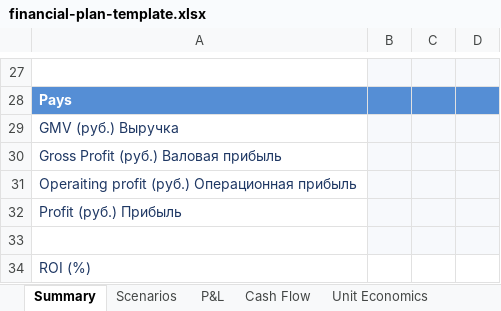
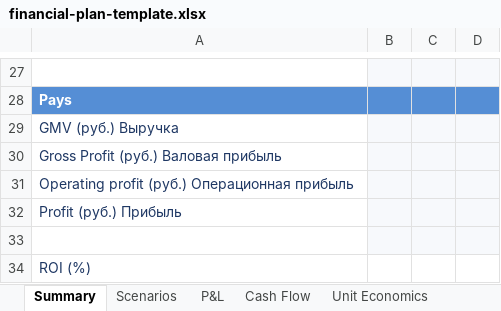
Before and after one commit to ipavelm/ultimate-product-discovery-skill, an Excel workbook: assets/financial-plan-template.xlsx, sheet Summary, drawn as a sheet; only a part is shown, gaps mark what is left out; values as stored, in another font and other column widths than the file's, no borders; the diff names each change by its address in the sheet, - before the commit and + after, or states it on an @@ line.

```diff
--- a/assets/financial-plan-template.xlsx (sheet Summary)
+++ b/assets/financial-plan-template.xlsx (sheet Summary)
-A31: Operaiting profit (руб.) Операционная прибыль
+A31: Operating profit (руб.) Операционная прибыль
```
Also changed, not shown: sheet Total S&M, sheet Model, sheet Cost, sheet Business model, sheet Interviews, sheet Market, 1 other file.
